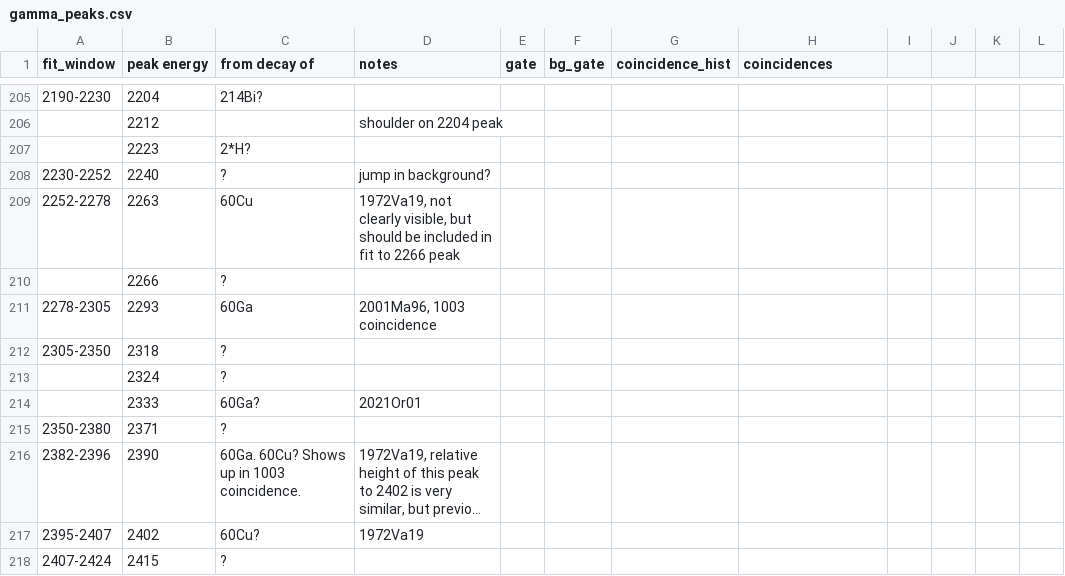
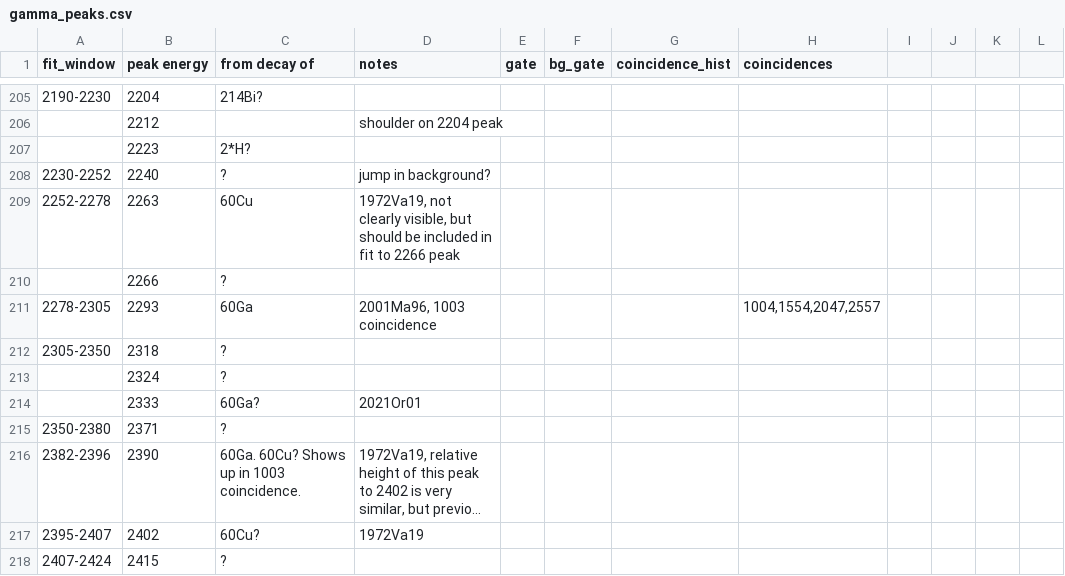
Before and after one commit to GADGET-group/gadget_data_analysis, a CSV file: e23035_analysis/peak_fitting/gamma_peaks.csv, drawn as a sheet; only a part is shown, gaps mark what is left out; long unchanged cells end in …; the diff covers the shown part only.

```diff
--- a/e23035_analysis/peak_fitting/gamma_peaks.csv
+++ b/e23035_analysis/peak_fitting/gamma_peaks.csv
@@ -211,3 +211,3 @@ fit_window,peak energy,from decay of,notes,gate,bg_gate,coincidence_hist,coincid
 ,2266,?,,,,,,,,,
-2278-2305,2293,60Ga,"2001Ma96, 1003 coincidence",,,,,,,,
+2278-2305,2293,60Ga,"2001Ma96, 1003 coincidence",,,,"1004,1554,2047,2557",,,,
 2305-2350,2318,?,,,,,,,,,
```
Also changed, not shown: 12 edited cells elsewhere in this file, 4 other files.
